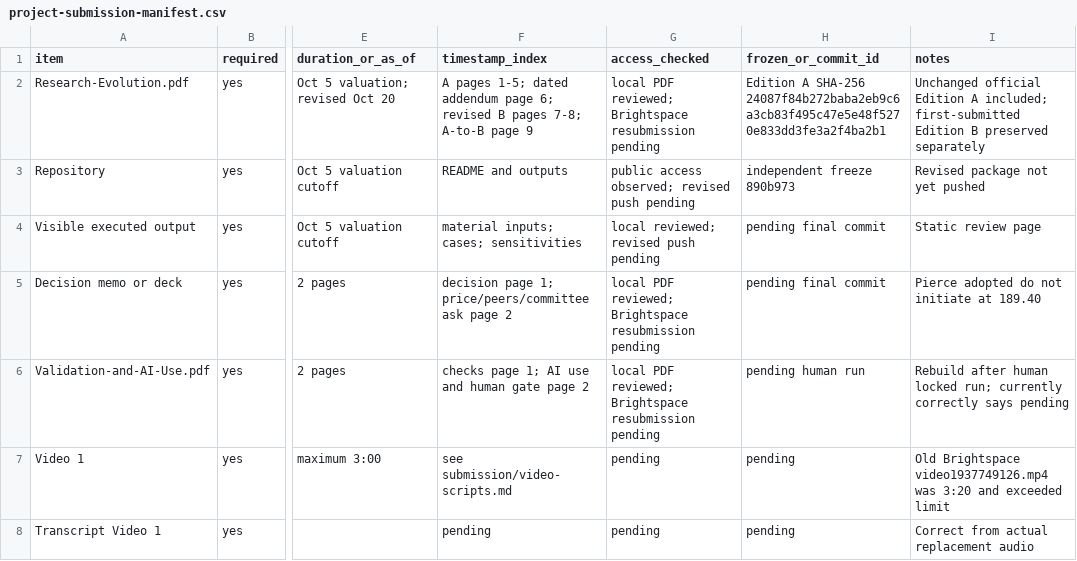
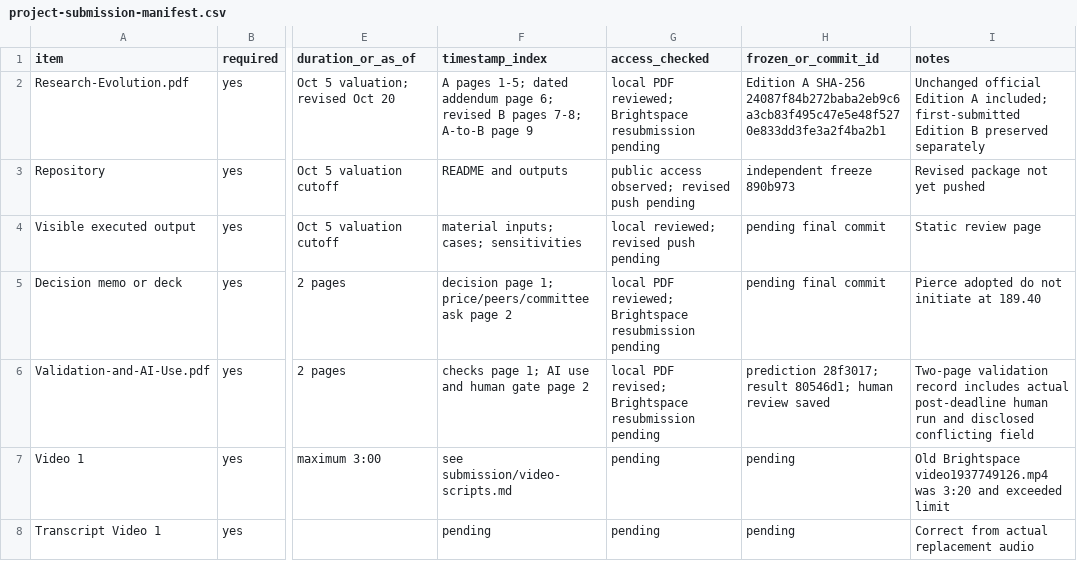
Before and after one commit to pierceappleton/palantir-corporate-finance, a CSV file: submission/project-submission-manifest.csv, drawn as a sheet; only a part is shown, gaps mark what is left out; the diff covers the shown part only; the diff names each change by its address in the sheet, - before the commit and + after, or states it on an @@ line.

```diff
--- a/submission/project-submission-manifest.csv
+++ b/submission/project-submission-manifest.csv
-G6 (access_checked): local PDF reviewed; Brightspace resubmission…
+G6 (access_checked): local PDF revised; Brightspace resubmission…
-H6 (frozen_or_commit_id): pending human run
+H6 (frozen_or_commit_id): prediction 28f3017; result 80546d1; human review saved
-I6 (notes): Rebuild after human locked run; currently correctly says pending
+I6 (notes): Two-page validation record includes actual post-deadline human run and disclosed conflicting field
```
Also changed, not shown: 6 edited cells elsewhere in this file, docs/requirements-matrix.csv, 19 other files.
